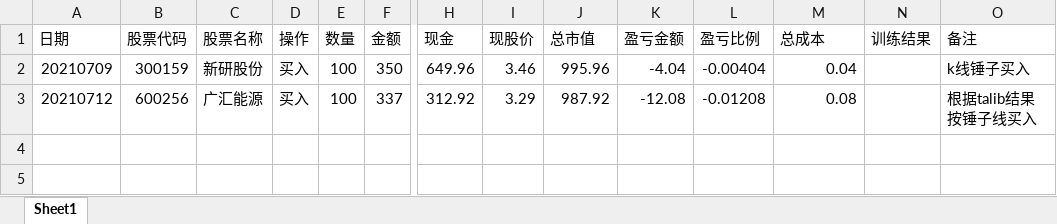
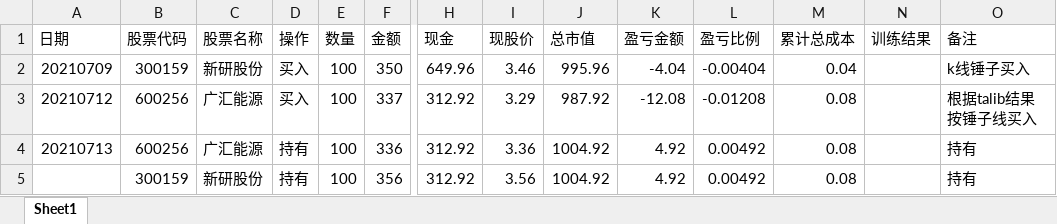
Before and after one commit to zwdnet/stockpractice, an Excel workbook: 实盘训练记录.xlsx, sheet Sheet1, drawn as a sheet; only a part is shown, gaps mark what is left out; values as stored, in another font and other column widths than the file's, no borders; rows hold the shown columns only; the diff names each change by its address in the sheet, - before the commit and + after, or states it on an @@ line.

```diff
--- a/实盘训练记录.xlsx (sheet Sheet1)
+++ b/实盘训练记录.xlsx (sheet Sheet1)
-M1: 总成本
+M1: 累计总成本
+row 4: 20210713 | 600256 | 广汇能源 | 持有 | 100 | 336 | 312.92 | 3.36 | 1004.92 | 4.92 | 0.00492 | 0.08 |  | 持有
+row 5:  | 300159 | 新研股份 | 持有 | 100 | 356 | 312.92 | 3.56 | 1004.92 | 4.92 | 0.00492 | 0.08 |  | 持有
```
Also changed, not shown: 1 other file.
